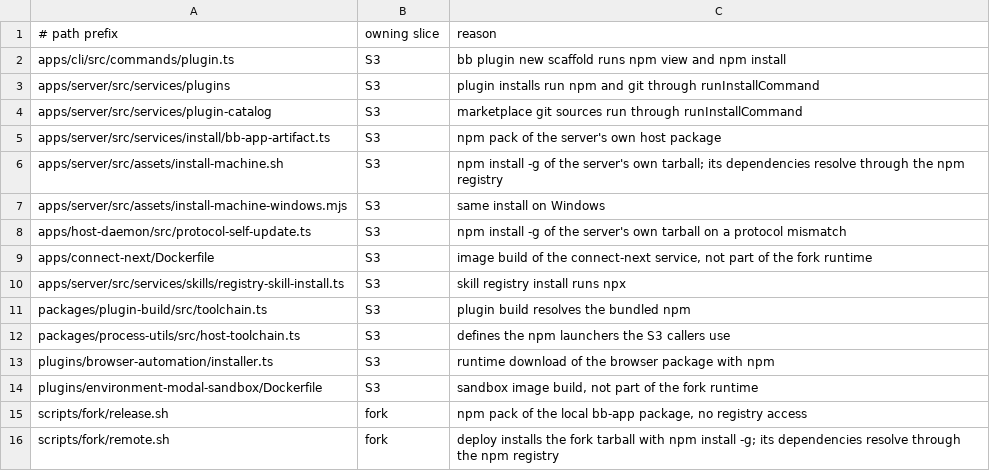
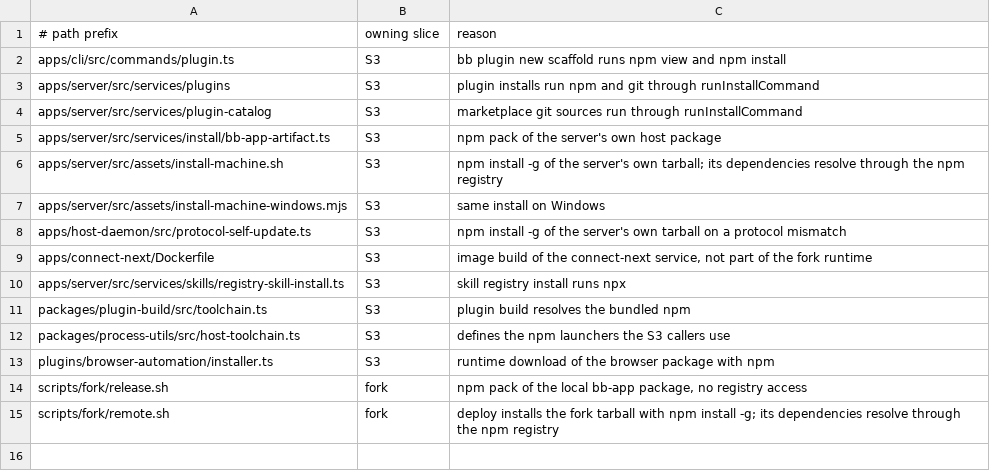
Before and after one commit to nesyeklaf/bb, a TSV file: scripts/fork/package-manager-exceptions.tsv, drawn as a sheet; the diff names each change by its address in the sheet, - before the commit and + after, or states it on an @@ line.

Commit message:
chore: remove leftover Modal sandbox references

```diff
--- a/scripts/fork/package-manager-exceptions.tsv
+++ b/scripts/fork/package-manager-exceptions.tsv
-row 14: plugins/environment-modal-sandbox/Dockerfile | S3 | sandbox image build, not part of the fork runtime
```
Also changed, not shown: 3 other files.
